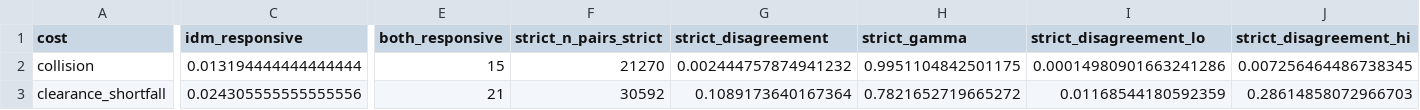
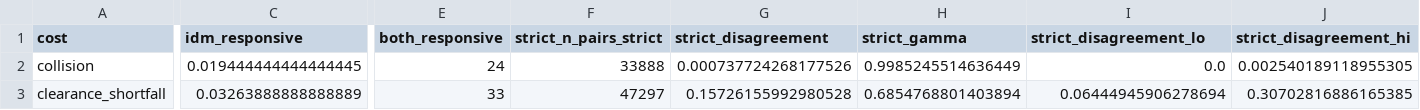
Before and after one commit to kongwoang/perception-value, a CSV file: results/final/phase0g_external_planner_transfer.csv, drawn as a sheet; only a part is shown, gaps mark what is left out; the diff covers the shown part only; the diff names each change by its address in the sheet, - before the commit and + after, or states it on an @@ line.

```diff
--- a/results/final/phase0g_external_planner_transfer.csv
+++ b/results/final/phase0g_external_planner_transfer.csv
-C2 (idm_responsive): 0.013194444444444444
+C2 (idm_responsive): 0.019444444444444445
-E2 (both_responsive): 15
+E2 (both_responsive): 24
-F2 (strict_n_pairs_strict): 21270
+F2 (strict_n_pairs_strict): 33888
-G2 (strict_disagreement): 0.002444757874941232
+G2 (strict_disagreement): 0.000737724268177526
-H2 (strict_gamma): 0.9951104842501175
+H2 (strict_gamma): 0.9985245514636449
-I2 (strict_disagreement_lo): 0.00014980901663241286
+I2 (strict_disagreement_lo): 0.0
-J2 (strict_disagreement_hi): 0.007256464486738345
+J2 (strict_disagreement_hi): 0.002540189118955305
-C3 (idm_responsive): 0.024305555555555556
+C3 (idm_responsive): 0.03263888888888889
-E3 (both_responsive): 21
+E3 (both_responsive): 33
-F3 (strict_n_pairs_strict): 30592
+F3 (strict_n_pairs_strict): 47297
-G3 (strict_disagreement): 0.1089173640167364
+G3 (strict_disagreement): 0.15726155992980528
-H3 (strict_gamma): 0.7821652719665272
+H3 (strict_gamma): 0.6854768801403894
-I3 (strict_disagreement_lo): 0.01168544180592359
+I3 (strict_disagreement_lo): 0.06444945906278694
-J3 (strict_disagreement_hi): 0.28614858072966703
+J3 (strict_disagreement_hi): 0.30702816886165385
```
Also changed, not shown: 108 edited cells elsewhere in this file, results/final/fig_budget_curves.csv, results/final/nuplan_real_perception_cells.csv, 53 other files.
